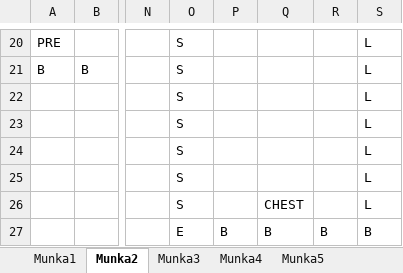
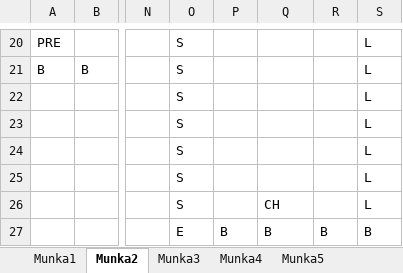
Before and after one commit to BBalintB/GUI_20212202_AYZ8R9, an Excel workbook: GUI_20212202_AYZ8R9/Maps/map.xlsx, sheet Munka2, drawn as a sheet; only a part is shown, gaps mark what is left out; values as stored, in another font and other column widths than the file's, no borders; the diff names each change by its address in the sheet, - before the commit and + after, or states it on an @@ line.

```diff
--- a/GUI_20212202_AYZ8R9/Maps/map.xlsx (sheet Munka2)
+++ b/GUI_20212202_AYZ8R9/Maps/map.xlsx (sheet Munka2)
-Q26: CHEST
+Q26: CH
```
Also changed, not shown: sheet Munka5, sheet Munka4, sheet Munka3, 7 other files.
